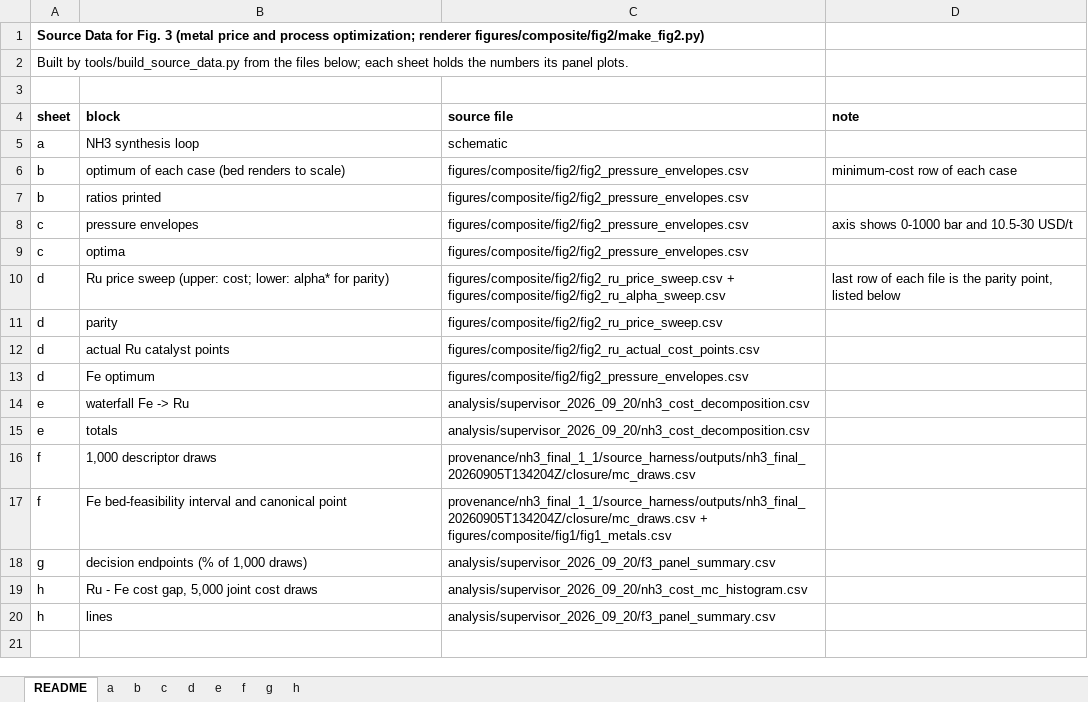
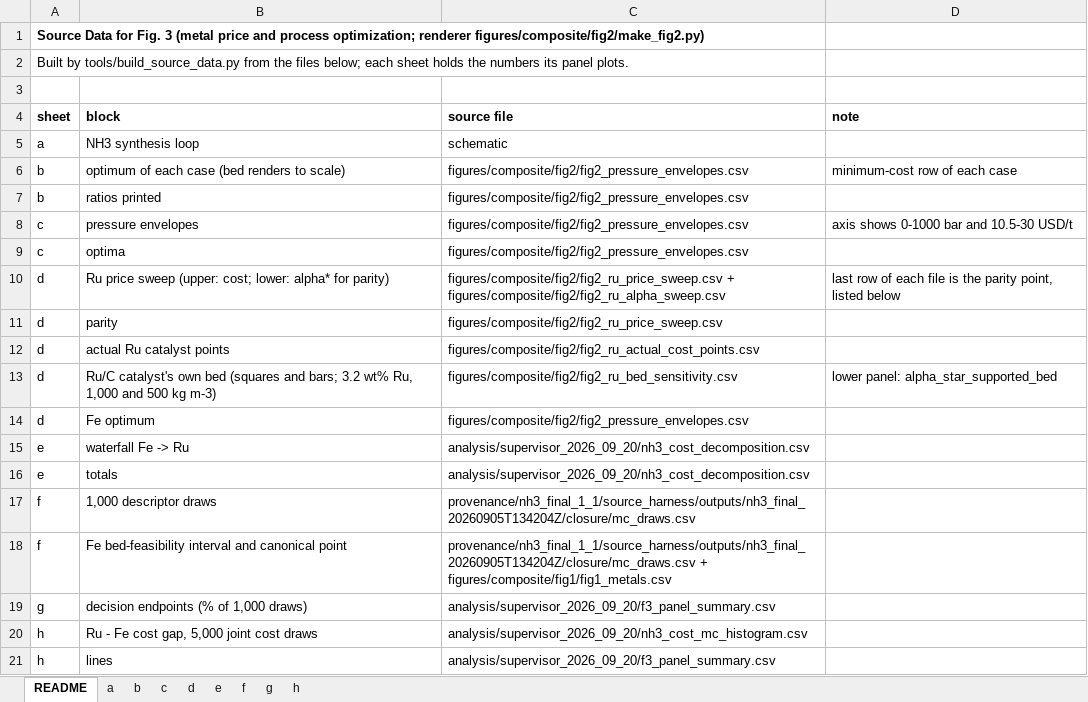
Before and after one commit to stloendays/Catalyst-Essay, an Excel workbook: source_data/SourceData_Fig3.xlsx, sheet README, drawn as a sheet; values as stored, in another font and other column widths than the file's, no borders; the diff names each change by its address in the sheet, - before the commit and + after, or states it on an @@ line.

```diff
--- a/source_data/SourceData_Fig3.xlsx (sheet README)
+++ b/source_data/SourceData_Fig3.xlsx (sheet README)
+row 13: d | Ru/C catalyst's own bed (squares and bars; 3.2 wt% Ru, 1,000 and 500 kg m-3) | figures/composite/fig2/fig2_ru_bed_sensitivity.csv | lower panel: alpha_star_supported_bed
```
Also changed, not shown: sheet d, source_data/SourceData_EDFig4.xlsx, source_data/SourceData_EDFig5.xlsx, 2 other files.
